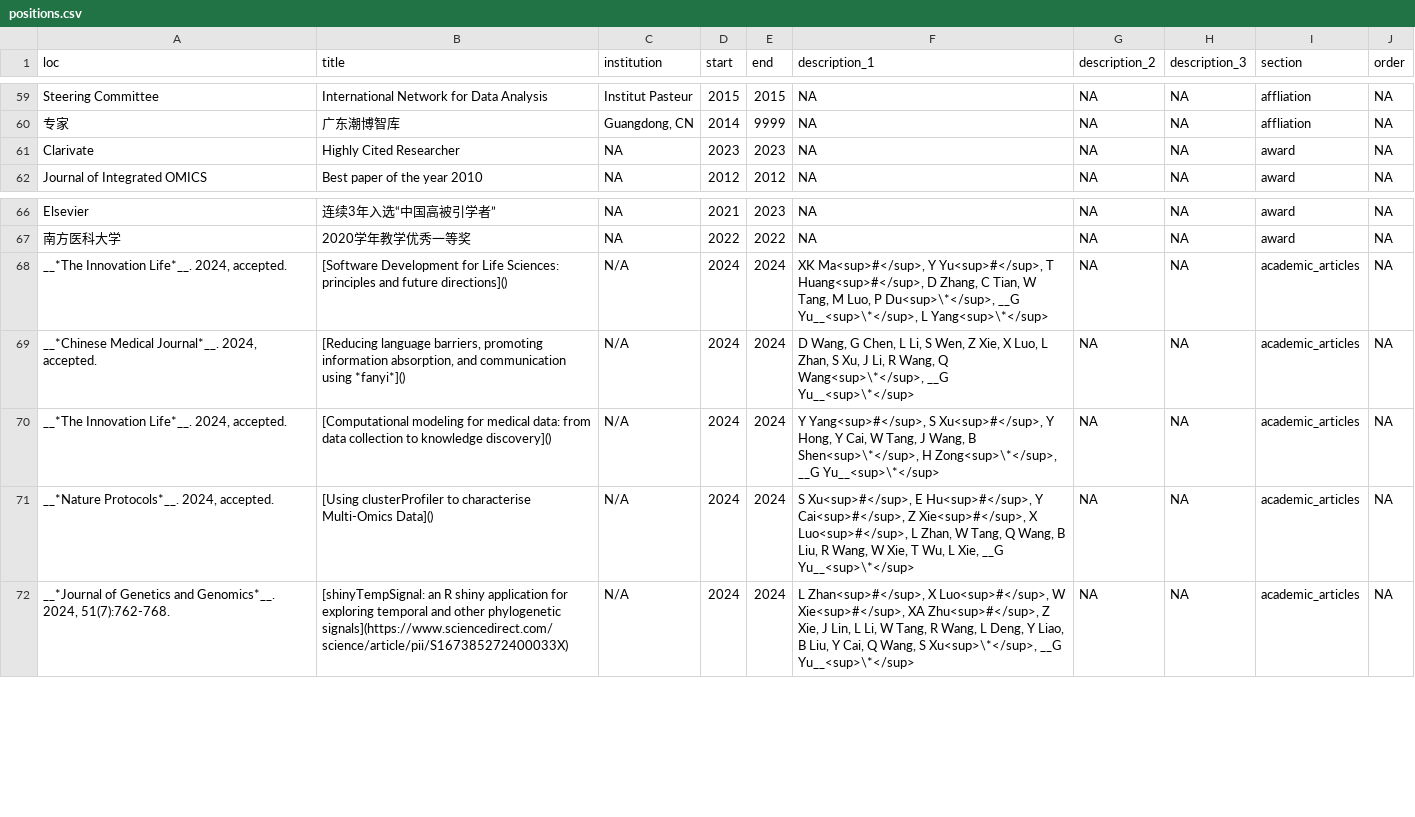
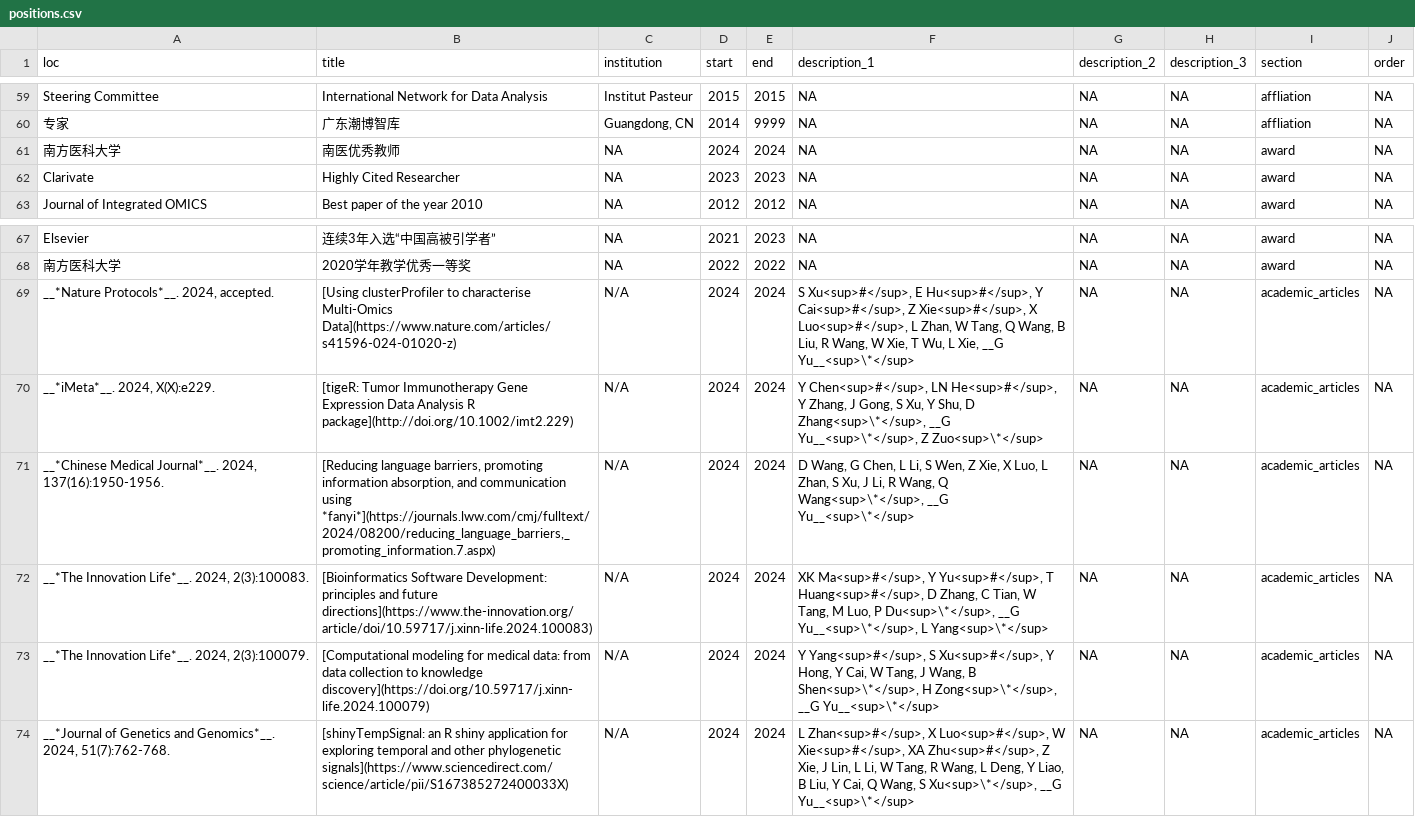
Before and after one commit to GuangchuangYu/cv, a CSV file: positions.csv, drawn as a sheet; only a part is shown, gaps mark what is left out.

```diff
--- a/positions.csv
+++ b/positions.csv
@@ -60,2 +60,3 @@ Steering Committee,International Network for Data Analysis,Institut Pasteur,2015
 专家,广东潮博智库,"Guangdong, CN",2014,9999,NA,NA,NA,affliation,NA
+南方医科大学,南医优秀教师,NA,2024,2024,NA,NA,NA,award,NA
 Clarivate,Highly Cited Researcher,NA,2023,2023,NA,NA,NA,award,NA
@@ -67,6 +68,7 @@ Elsevier,连续3年入选“中国高被引学者”,NA,2021,2023,NA,NA,NA,award
 南方医科大学,2020学年教学优秀一等奖,NA,2022,2022,NA,NA,NA,award,NA
-"__*The Innovation Life*__. 2024, accepted.",[Software Development for Life Sciences: principles and future directions](),N/A,2024,2024,"XK Ma<sup>#</sup>, Y Yu<sup>#</sup>, T Huang<sup>#</sup>, D Zhang, C Tian, W Tang, M Luo, P Du<sup>\*</sup>, __G Yu__<sup>\*</sup>, L Yang<sup>\*</sup>",NA,NA,academic_articles,NA
-"__*Chinese Medical Journal*__. 2024, accepted.","[Reducing language barriers, promoting information absorption, and communication using *fanyi*]()",N/A,2024,2024,"D Wang, G Chen, L Li, S Wen, Z Xie, X Luo, L Zhan, S Xu, J Li, R Wang, Q Wang<sup>\*</sup>, __G Yu__<sup>\*</sup>",NA,NA,academic_articles,NA
-"__*The Innovation Life*__. 2024, accepted.",[Computational modeling for medical data: from data collection to knowledge discovery](),N/A,2024,2024,"Y Yang<sup>#</sup>, S Xu<sup>#</sup>, Y Hong, Y Cai, W Tang, J Wang, B Shen<sup>\*</sup>, H Zong<sup>\*</sup>, __G Yu__<sup>\*</sup>",NA,NA,academic_articles,NA
-"__*Nature Protocols*__. 2024, accepted.",[Using clusterProfiler to characterise Multi-Omics Data](),N/A,2024,2024,"S Xu<sup>#</sup>, E Hu<sup>#</sup>, Y Cai<sup>#</sup>, Z Xie<sup>#</sup>, X Luo<sup>#</sup>, L Zhan, W Tang, Q Wang, B Liu, R Wang, W Xie, T Wu, L Xie, __G Yu__<sup>\*</sup>",NA,NA,academic_articles,NA
+"__*Nature Protocols*__. 2024, accepted.",[Using clusterProfiler to characterise Multi-Omics Data](https://www.nature.com/articles/s41596-024-01020-z),N/A,2024,2024,"S Xu<sup>#</sup>, E Hu<sup>#</sup>, Y Cai<sup>#</sup>, Z Xie<sup>#</sup>, X Luo<sup>#</sup>, L Zhan, W Tang, Q Wang, B Liu, R Wang, W Xie, T Wu, L Xie, __G Yu__<sup>\*</sup>",NA,NA,academic_articles,NA
+"__*iMeta*__. 2024, X(X):e229.",[tigeR: Tumor Immunotherapy Gene Expression Data Analysis R package](http://doi.org/10.1002/imt2.229),N/A,2024,2024,"Y Chen<sup>#</sup>, LN He<sup>#</sup>, Y Zhang, J Gong, S Xu, Y Shu, D Zhang<sup>\*</sup>, __G Yu__<sup>\*</sup>, Z Zuo<sup>\*</sup>",NA,NA,academic_articles,NA
+"__*Chinese Medical Journal*__. 2024, 137(16):1950-1956.","[Reducing language barriers, promoting information absorption, and communication using *fanyi*](https://journals.lww.com/cmj/fulltext/2024/08200/reducing_language_barriers,_promoting_information.7.aspx)",N/A,2024,2024,"D Wang, G Chen, L Li, S Wen, Z Xie, X Luo, L Zhan, S Xu, J Li, R Wang, Q Wang<sup>\*</sup>, __G Yu__<sup>\*</sup>",NA,NA,academic_articles,NA
+"__*The Innovation Life*__. 2024, 2(3):100083.",[Bioinformatics Software Development: principles and future directions](https://www.the-innovation.org/article/doi/10.59717/j.xinn-life.2024.100083),N/A,2024,2024,"XK Ma<sup>#</sup>, Y Yu<sup>#</sup>, T Huang<sup>#</sup>, D Zhang, C Tian, W Tang, M Luo, P Du<sup>\*</sup>, __G Yu__<sup>\*</sup>, L Yang<sup>\*</sup>",NA,NA,academic_articles,NA
+"__*The Innovation Life*__. 2024, 2(3):100079.",[Computational modeling for medical data: from data collection to knowledge discovery](https://doi.org/10.59717/j.xinn-life.2024.100079),N/A,2024,2024,"Y Yang<sup>#</sup>, S Xu<sup>#</sup>, Y Hong, Y Cai, W Tang, J Wang, B Shen<sup>\*</sup>, H Zong<sup>\*</sup>, __G Yu__<sup>\*</sup>",NA,NA,academic_articles,NA
 "__*Journal of Genetics and Genomics*__. 2024, 51(7):762-768.",[shinyTempSignal: an R shiny application for exploring temporal and other phylogenetic signals](https://www.sciencedirect.com/science/article/pii/S167385272400033X),N/A,2024,2024,"L Zhan<sup>#</sup>, X Luo<sup>#</sup>, W Xie<sup>#</sup>, XA Zhu<sup>#</sup>, Z Xie, J Lin, L Li, W Tang, R Wang, L Deng, Y Liao, B Liu, Y Cai, Q Wang, S Xu<sup>\*</sup>, __G Yu__<sup>\*</sup>",NA,NA,academic_articles,NA
```
Also changed, not shown: 6 other files.
